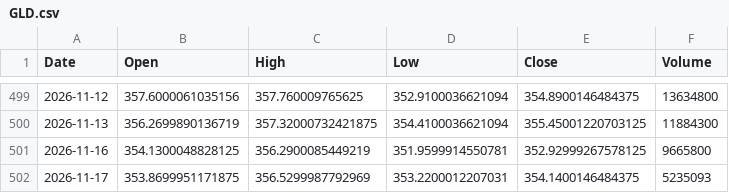
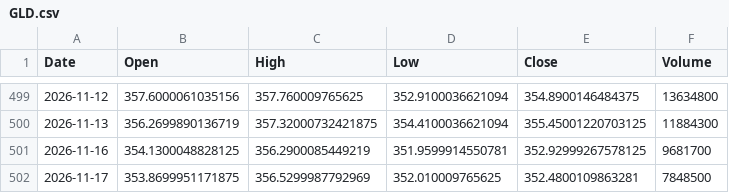
Before and after one commit to cheangiotou238-star/quant-multi-asset-engine, a CSV file: data/history/GLD.csv, drawn as a sheet; only a part is shown, gaps mark what is left out.

```diff
--- a/data/history/GLD.csv
+++ b/data/history/GLD.csv
@@ -500,3 +500,3 @@ Date,Open,High,Low,Close,Volume
 2026-11-13,356.2699890136719,357.32000732421875,354.4100036621094,355.45001220703125,11884300
-2026-11-16,354.1300048828125,356.2900085449219,351.9599914550781,352.92999267578125,9665800
-2026-11-17,353.8699951171875,356.5299987792969,353.2200012207031,354.1400146484375,5235093
+2026-11-16,354.1300048828125,356.2900085449219,351.9599914550781,352.92999267578125,9681700
+2026-11-17,353.8699951171875,356.5299987792969,352.010009765625,352.4800109863281,7848500
```
Also changed, not shown: data/history/0823.HK.csv, data/history/2330.TW.csv, 17 other files.
